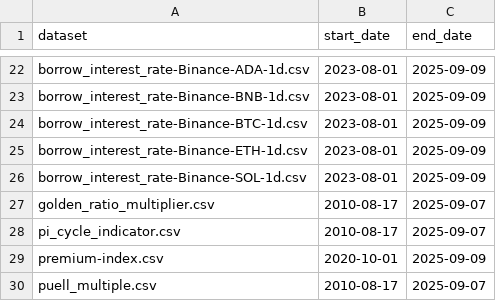
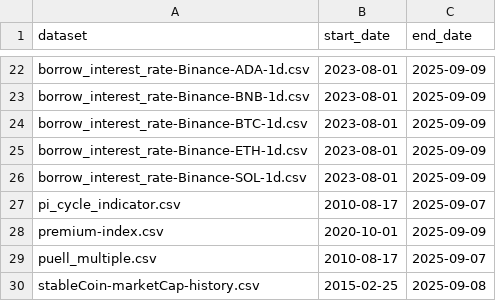
Before and after one commit to dreaminate/tft_module, a CSV file: reports/time_ranges/onchain_time_ranges.csv, drawn as a sheet; only a part is shown, gaps mark what is left out; the shorter side is filled out with more unchanged rows.

```diff
--- a/reports/time_ranges/onchain_time_ranges.csv
+++ b/reports/time_ranges/onchain_time_ranges.csv
@@ -26,3 +26,2 @@ borrow_interest_rate-Binance-ETH-1d.csv,2023-08-01,2025-09-09
 borrow_interest_rate-Binance-SOL-1d.csv,2023-08-01,2025-09-09
-golden_ratio_multiplier.csv,2010-08-17,2025-09-07
 pi_cycle_indicator.csv,2010-08-17,2025-09-07
```
Also changed, not shown: reports/datasets/experts_group_summary.csv, 28 other files.
